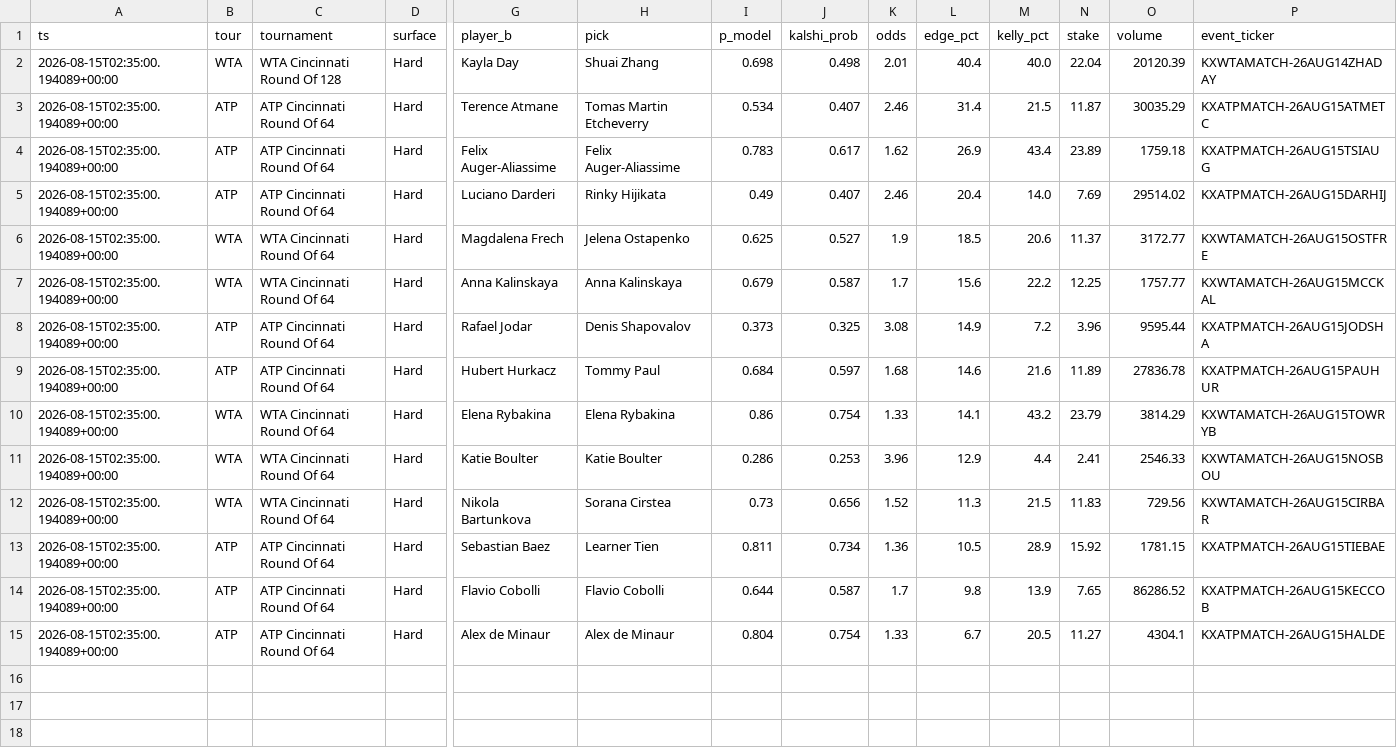
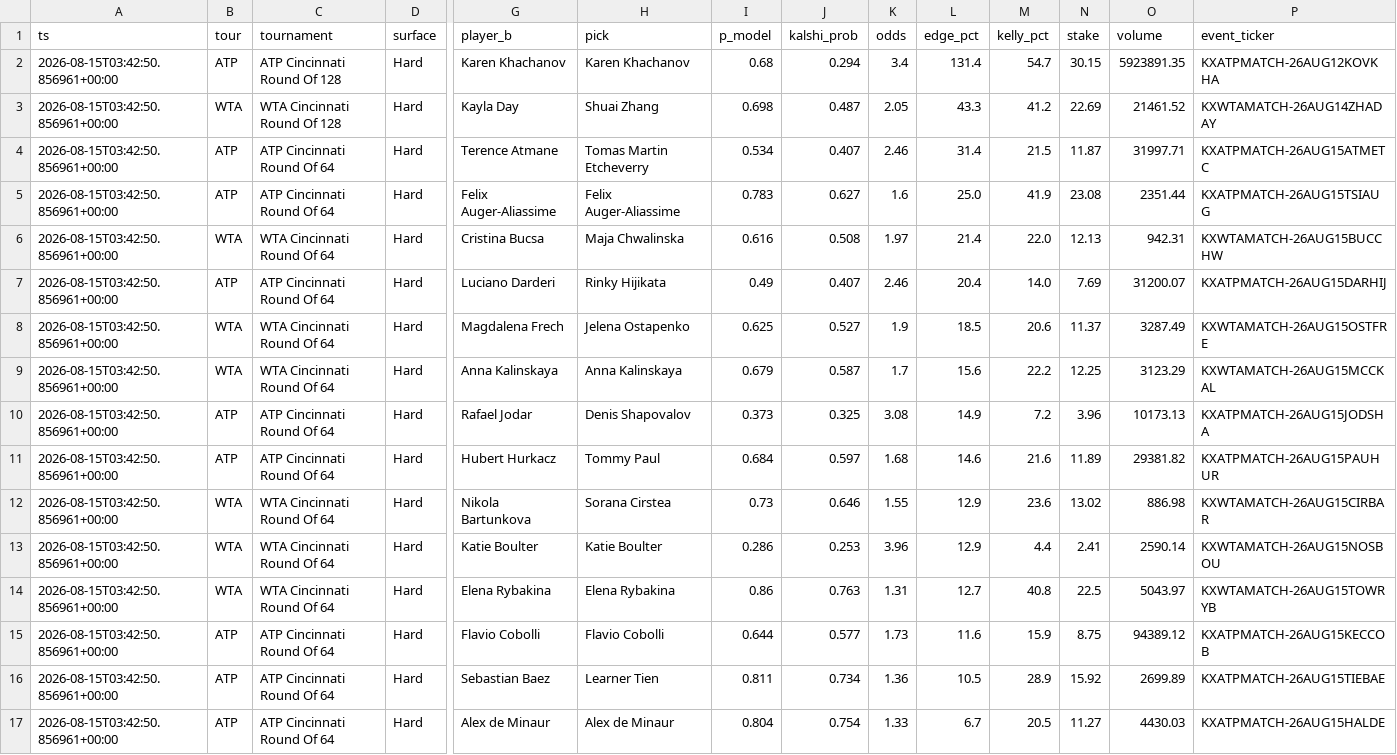
Before and after one commit to JorgeCampe/tennis-signals-bot, a CSV file: tennis_signals_bot/data/signals.csv, drawn as a sheet; only a part is shown, gaps mark what is left out; removed rows and columns are numbered as before the commit, all else as after; rows hold the shown columns only; the diff names each change by its address in the sheet, - before the commit and + after, or states it on an @@ line.

```diff
--- a/tennis_signals_bot/data/signals.csv
+++ b/tennis_signals_bot/data/signals.csv
+row 2: 2026-08-15T03:42:50.856961+00:00 | ATP | ATP Cincinnati Round Of 128 | Hard | Karen Khachanov | Karen Khachanov | 0.68 | 0.294 | 3.4 | 131.4 | 54.7 | 30.15 | 5923891.35 | KXATPMATCH-26AUG12KOVKHA
-A3:A5 (ts): 2026-08-15T02:35:00.194089+00:00
+A3:A5 (ts): 2026-08-15T03:42:50.856961+00:00
-J3 (kalshi_prob): 0.498
+J3 (kalshi_prob): 0.487
-K3 (odds): 2.01
+K3 (odds): 2.05
-L3 (edge_pct): 40.4
+L3 (edge_pct): 43.3
-M3 (kelly_pct): 40.0
+M3 (kelly_pct): 41.2
-N3 (stake): 22.04
+N3 (stake): 22.69
-O3 (volume): 20120.39
+O3 (volume): 21461.52
-O4 (volume): 30035.29
+O4 (volume): 31997.71
-J5 (kalshi_prob): 0.617
+J5 (kalshi_prob): 0.627
-K5 (odds): 1.62
+K5 (odds): 1.6
-L5 (edge_pct): 26.9
+L5 (edge_pct): 25.0
-M5 (kelly_pct): 43.4
+M5 (kelly_pct): 41.9
-N5 (stake): 23.89
+N5 (stake): 23.08
-O5 (volume): 1759.18
+O5 (volume): 2351.44
+row 6: 2026-08-15T03:42:50.856961+00:00 | WTA | WTA Cincinnati Round Of 64 | Hard | Cristina Bucsa | Maja Chwalinska | 0.616 | 0.508 | 1.97 | 21.4 | 22.0 | 12.13 | 942.31 | KXWTAMATCH-26AUG15BUCCHW
-A7:A11 (ts): 2026-08-15T02:35:00.194089+00:00
+A7:A11 (ts): 2026-08-15T03:42:50.856961+00:00
-O7 (volume): 29514.02
+O7 (volume): 31200.07
-O8 (volume): 3172.77
+O8 (volume): 3287.49
-O9 (volume): 1757.77
+O9 (volume): 3123.29
-O10 (volume): 9595.44
+O10 (volume): 10173.13
-O11 (volume): 27836.78
+O11 (volume): 29381.82
-row 10: 2026-08-15T02:35:00.194089+00:00 | WTA | WTA Cincinnati Round Of 64 | Hard | Elena Rybakina | Elena Rybakina | 0.86 | 0.754 | 1.33 | 14.1 | 43.2 | 23.79 | 3814.29 | KXWTAMATCH-26AUG15TOWRYB
+row 12: 2026-08-15T03:42:50.856961+00:00 | WTA | WTA Cincinnati Round Of 64 | Hard | Nikola Bartunkova | Sorana Cirstea | 0.73 | 0.646 | 1.55 | 12.9 | 23.6 | 13.02 | 886.98 | KXWTAMATCH-26AUG15CIRBAR
-A13 (ts): 2026-08-15T02:35:00.194089+00:00
+A13 (ts): 2026-08-15T03:42:50.856961+00:00
-O13 (volume): 2546.33
+O13 (volume): 2590.14
-row 12: 2026-08-15T02:35:00.194089+00:00 | WTA | WTA Cincinnati Round Of 64 | Hard | Nikola Bartunkova | Sorana Cirstea | 0.73 | 0.656 | 1.52 | 11.3 | 21.5 | 11.83 | 729.56 | KXWTAMATCH-26AUG15CIRBAR
+row 14: 2026-08-15T03:42:50.856961+00:00 | WTA | WTA Cincinnati Round Of 64 | Hard | Elena Rybakina | Elena Rybakina | 0.86 | 0.763 | 1.31 | 12.7 | 40.8 | 22.5 | 5043.97 | KXWTAMATCH-26AUG15TOWRYB
+row 15: 2026-08-15T03:42:50.856961+00:00 | ATP | ATP Cincinnati Round Of 64 | Hard | Flavio Cobolli | Flavio Cobolli | 0.644 | 0.577 | 1.73 | 11.6 | 15.9 | 8.75 | 94389.12 | KXATPMATCH-26AUG15KECCOB
-A16 (ts): 2026-08-15T02:35:00.194089+00:00
+A16 (ts): 2026-08-15T03:42:50.856961+00:00
-O16 (volume): 1781.15
+O16 (volume): 2699.89
-row 14: 2026-08-15T02:35:00.194089+00:00 | ATP | ATP Cincinnati Round Of 64 | Hard | Flavio Cobolli | Flavio Cobolli | 0.644 | 0.587 | 1.7 | 9.8 | 13.9 | 7.65 | 86286.52 | KXATPMATCH-26AUG15KECCOB
-A17 (ts): 2026-08-15T02:35:00.194089+00:00
+A17 (ts): 2026-08-15T03:42:50.856961+00:00
-O17 (volume): 4304.1
+O17 (volume): 4430.03
```
Also changed, not shown: tennis_signals_bot/data/equity.csv, tennis_signals_bot/data/positions.csv, 2 other files.
